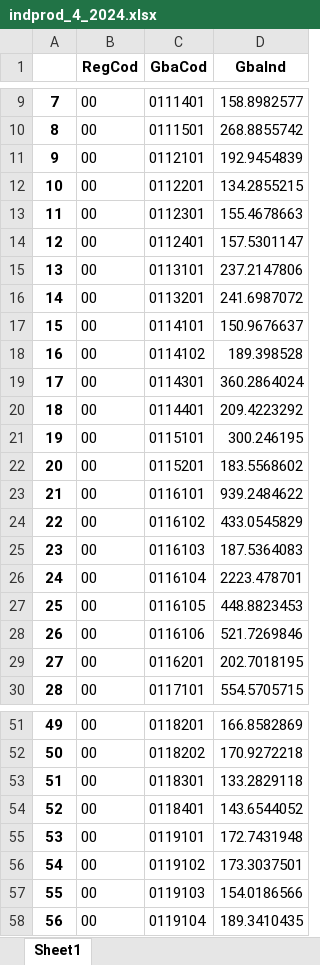
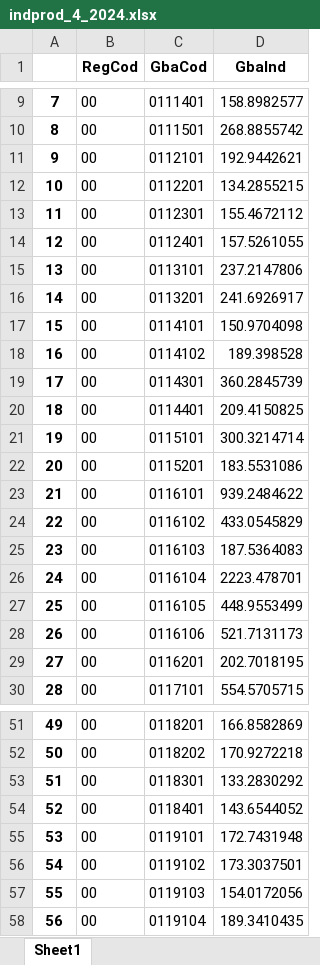
Before and after one commit to ShannonNCM/ComparacionCalculoIPC, an Excel workbook: IPC2024_base2010/imputacion/indprod_4_2024.xlsx, sheet Sheet1, drawn as a sheet; only a part is shown, gaps mark what is left out; values as stored, in another font and other column widths than the file's, no borders; the diff covers the shown part only; the diff names each change by its address in the sheet, - before the commit and + after, or states it on an @@ line.

```diff
--- a/IPC2024_base2010/imputacion/indprod_4_2024.xlsx (sheet Sheet1)
+++ b/IPC2024_base2010/imputacion/indprod_4_2024.xlsx (sheet Sheet1)
-D11 (GbaInd): 192.9454839
+D11 (GbaInd): 192.9442621
-D13 (GbaInd): 155.4678663
+D13 (GbaInd): 155.4672112
-D14 (GbaInd): 157.5301147
+D14 (GbaInd): 157.5261055
-D16 (GbaInd): 241.6987072
+D16 (GbaInd): 241.6926917
-D17 (GbaInd): 150.9676637
+D17 (GbaInd): 150.9704098
-D19 (GbaInd): 360.2864024
+D19 (GbaInd): 360.2845739
-D20 (GbaInd): 209.4223292
+D20 (GbaInd): 209.4150825
-D21 (GbaInd): 300.246195
+D21 (GbaInd): 300.3214714
-D22 (GbaInd): 183.5568602
+D22 (GbaInd): 183.5531086
-D27 (GbaInd): 448.8823453
+D27 (GbaInd): 448.9553499
-D28 (GbaInd): 521.7269846
+D28 (GbaInd): 521.7131173
-D53 (GbaInd): 133.2829118
+D53 (GbaInd): 133.2830292
-D57 (GbaInd): 154.0186566
+D57 (GbaInd): 154.0172056
```
Also changed, not shown: 60 edited cells elsewhere in this sheet, IPC2024_base2010/sinrecodificar_5_2024.xlsx, indprod_4_2024.xlsx, 35 other files.
